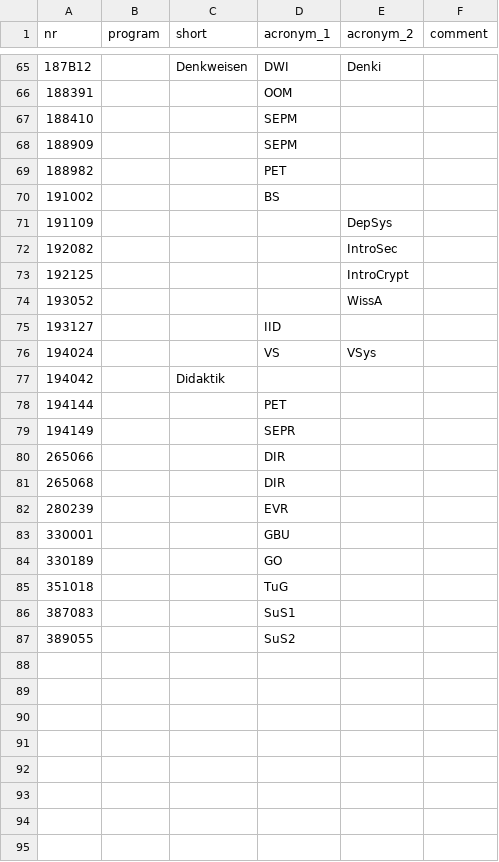
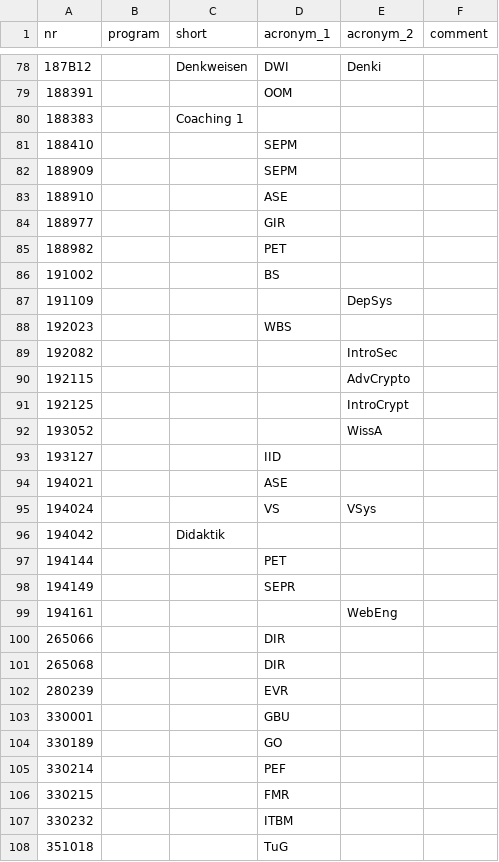
Before and after one commit to NerLOR/tucal, a CSV file: data/course_acronyms.csv, drawn as a sheet; only a part is shown, gaps mark what is left out; the shorter side is filled out with more unchanged rows; the diff covers the shown part only.

```diff
--- a/data/course_acronyms.csv
+++ b/data/course_acronyms.csv
@@ -66,4 +79,7 @@ nr,program,short,acronym_1,acronym_2,comment
 188391,,,OOM,,
+188383,,Coaching 1,,,
 188410,,,SEPM,,
 188909,,,SEPM,,
+188910,,,ASE,,
+188977,,,GIR,,
 188982,,,PET,,
@@ -71,3 +87,5 @@ nr,program,short,acronym_1,acronym_2,comment
 191109,,,,DepSys,
+192023,,,WBS,,
 192082,,,,IntroSec,
+192115,,,,AdvCrypto,
 192125,,,,IntroCrypt,
@@ -75,2 +93,3 @@ nr,program,short,acronym_1,acronym_2,comment
 193127,,,IID,,
+194021,,,ASE,,
 194024,,,VS,VSys,
@@ -79,2 +98,3 @@ nr,program,short,acronym_1,acronym_2,comment
 194149,,,SEPR,,
+194161,,,,WebEng,
 265066,,,DIR,,
@@ -84,2 +104,5 @@ nr,program,short,acronym_1,acronym_2,comment
 330189,,,GO,,
+330214,,,PEF,,
+330215,,,FMR,,
+330232,,,ITBM,,
 351018,,,TuG,,
```
Also changed, not shown: 13 added rows elsewhere in this file, data/rooms.csv.
